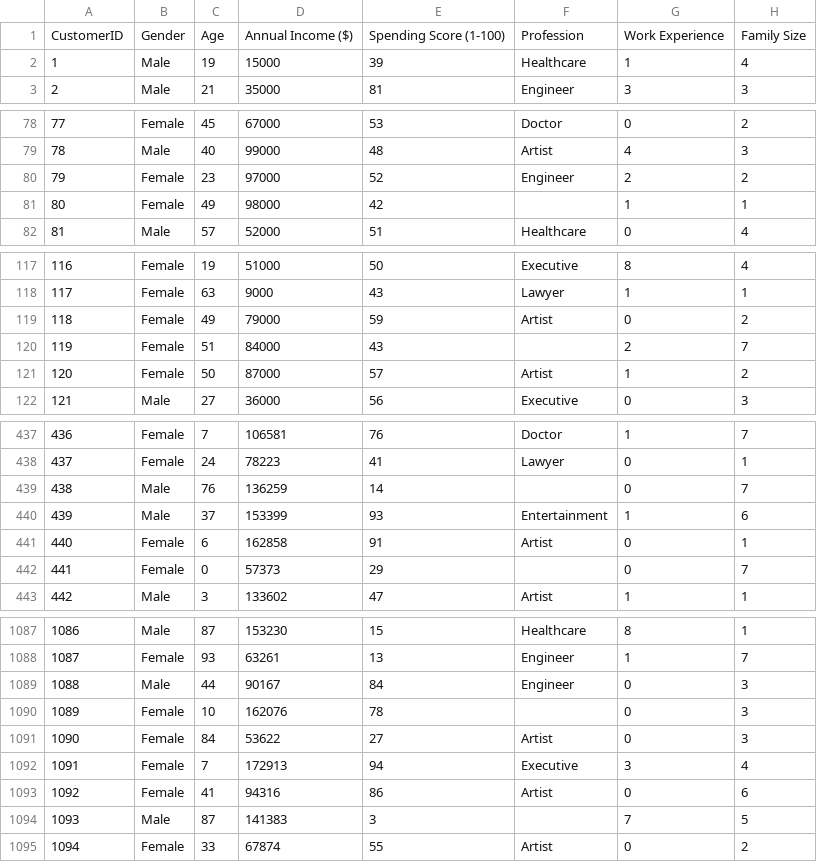
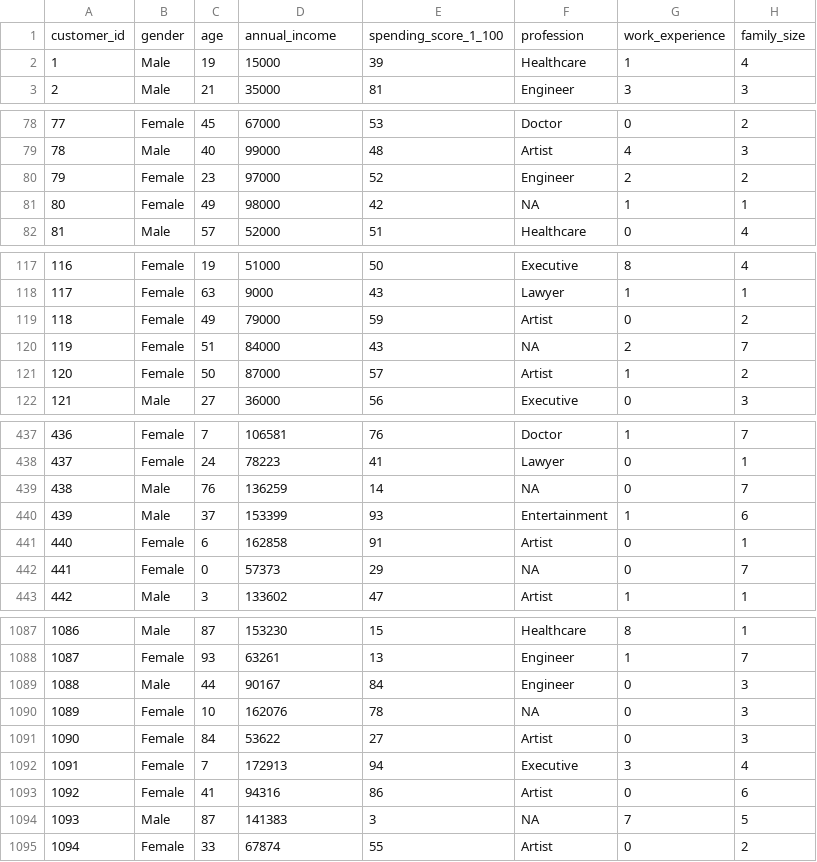
Before and after one commit to rocarvaj/rcd1-uai, a CSV file: data/customers/Customers.csv, drawn as a sheet; only a part is shown, gaps mark what is left out; the diff covers the shown part only.

Commit message:
Add files via upload

```diff
--- a/data/customers/Customers.csv
+++ b/data/customers/Customers.csv
@@ -1,2 +1,2 @@
-CustomerID,Gender,Age,Annual Income ($),Spending Score (1-100),Profession,Work Experience,Family Size
+customer_id,gender,age,annual_income,spending_score_1_100,profession,work_experience,family_size
 1,Male,19,15000,39,Healthcare,1,4
@@ -80,3 +80,3 @@ CustomerID,Gender,Age,Annual Income ($),Spending Score (1-100),Profession,Work E
 79,Female,23,97000,52,Engineer,2,2
-80,Female,49,98000,42,,1,1
+80,Female,49,98000,42,NA,1,1
 81,Male,57,52000,51,Healthcare,0,4
@@ -119,3 +119,3 @@ CustomerID,Gender,Age,Annual Income ($),Spending Score (1-100),Profession,Work E
 118,Female,49,79000,59,Artist,0,2
-119,Female,51,84000,43,,2,7
+119,Female,51,84000,43,NA,2,7
 120,Female,50,87000,57,Artist,1,2
@@ -438,6 +438,6 @@ CustomerID,Gender,Age,Annual Income ($),Spending Score (1-100),Profession,Work E
 437,Female,24,78223,41,Lawyer,0,1
-438,Male,76,136259,14,,0,7
+438,Male,76,136259,14,NA,0,7
 439,Male,37,153399,93,Entertainment,1,6
 440,Female,6,162858,91,Artist,0,1
-441,Female,0,57373,29,,0,7
+441,Female,0,57373,29,NA,0,7
 442,Male,3,133602,47,Artist,1,1
@@ -1089,3 +1089,3 @@ CustomerID,Gender,Age,Annual Income ($),Spending Score (1-100),Profession,Work E
 1088,Male,44,90167,84,Engineer,0,3
-1089,Female,10,162076,78,,0,3
+1089,Female,10,162076,78,NA,0,3
 1090,Female,84,53622,27,Artist,0,3
@@ -1093,3 +1093,3 @@ CustomerID,Gender,Age,Annual Income ($),Spending Score (1-100),Profession,Work E
 1092,Female,41,94316,86,Artist,0,6
-1093,Male,87,141383,3,,7,5
+1093,Male,87,141383,3,NA,7,5
 1094,Female,33,67874,55,Artist,0,2
```
Also changed, not shown: 29 edited cells elsewhere in this file.
